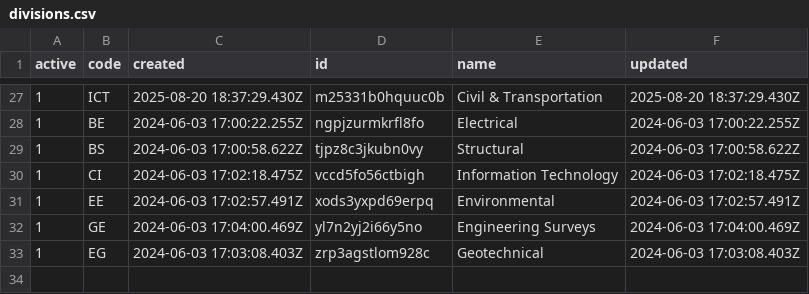
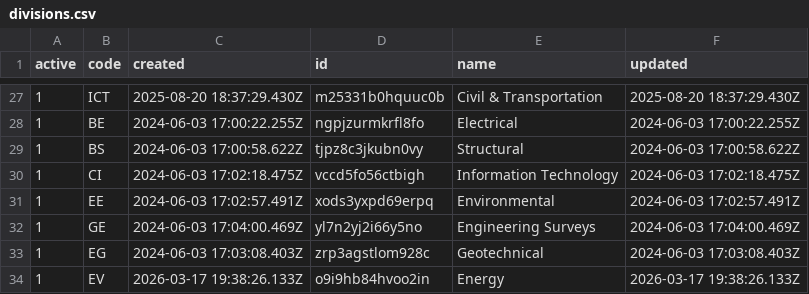
Before and after one commit to stamler/tybalt_turbo, a CSV file: app/test_seed_data/data/divisions.csv, drawn as a sheet; only a part is shown, gaps mark what is left out.

Commit message:
Add Energy division to divisions.csv with relevant metadata

```diff
--- a/app/test_seed_data/data/divisions.csv
+++ b/app/test_seed_data/data/divisions.csv
@@ -33 +33,2 @@ active,code,created,id,name,updated
 1,EG,2024-06-03 17:03:08.403Z,zrp3agstlom928c,Geotechnical,2024-06-03 17:03:08.403Z
+1,EV,2026-03-17 19:38:26.133Z,o9i9hb84hvoo2in,Energy,2026-03-17 19:38:26.133Z
```
